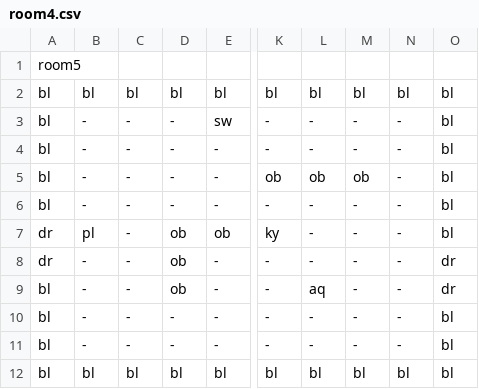
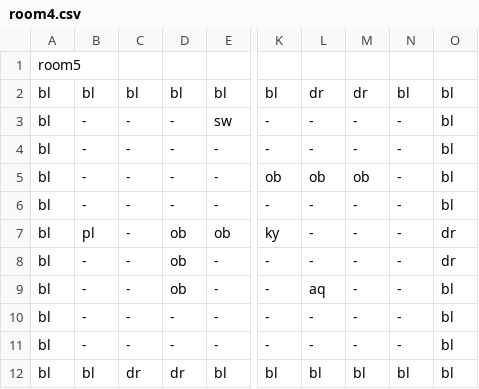
Before and after one commit to MMachado05/3902_Project, a CSV file: Rooms/room4.csv, drawn as a sheet; only a part is shown, gaps mark what is left out; the diff names each change by its address in the sheet, - before the commit and + after, or states it on an @@ line.

```diff
--- a/Rooms/room4.csv
+++ b/Rooms/room4.csv
-L2: bl
+L2: dr
-M2: bl
+M2: dr
-A7:A8: dr
+A7:A8: bl
-O7: bl
+O7: dr
-O9: dr
+O9: bl
-C12: bl
+C12: dr
-D12: bl
+D12: dr
```
Also changed, not shown: Rooms/room0.csv, Rooms/room1.csv, 6 other files.
